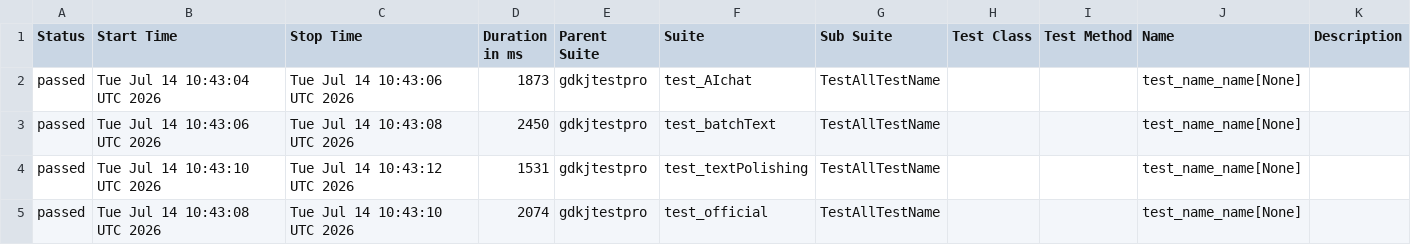
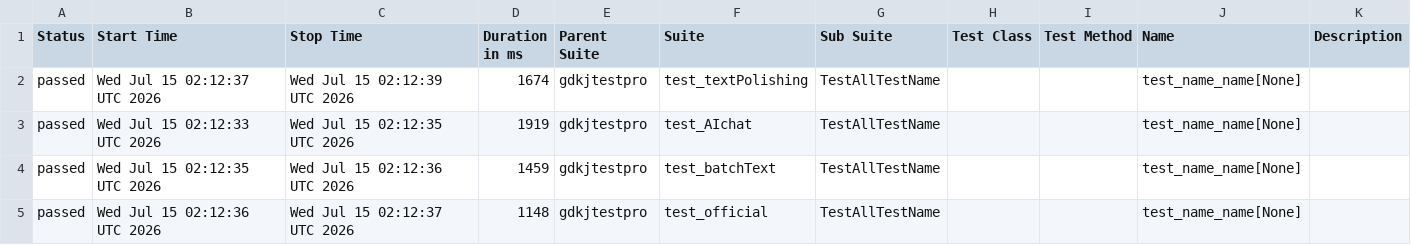
Before and after one commit to cmd-is-xka/gdkj, a CSV file: data/suites.csv, drawn as a sheet.

```diff
--- a/data/suites.csv
+++ b/data/suites.csv
@@ -1,5 +1,5 @@
 "Status","Start Time","Stop Time","Duration in ms","Parent Suite","Suite","Sub Suite","Test Class","Test Method","Name","Description"
-"passed","Tue Jul 14 10:43:04 UTC 2026","Tue Jul 14 10:43:06 UTC 2026","1873","gdkjtestpro","test_AIchat","TestAllTestName","","","test_name_name[None]",""
-"passed","Tue Jul 14 10:43:06 UTC 2026","Tue Jul 14 10:43:08 UTC 2026","2450","gdkjtestpro","test_batchText","TestAllTestName","","","test_name_name[None]",""
-"passed","Tue Jul 14 10:43:10 UTC 2026","Tue Jul 14 10:43:12 UTC 2026","1531","gdkjtestpro","test_textPolishing","TestAllTestName","","","test_name_name[None]",""
-"passed","Tue Jul 14 10:43:08 UTC 2026","Tue Jul 14 10:43:10 UTC 2026","2074","gdkjtestpro","test_official","TestAllTestName","","","test_name_name[None]",""
+"passed","Wed Jul 15 02:12:37 UTC 2026","Wed Jul 15 02:12:39 UTC 2026","1674","gdkjtestpro","test_textPolishing","TestAllTestName","","","test_name_name[None]",""
+"passed","Wed Jul 15 02:12:33 UTC 2026","Wed Jul 15 02:12:35 UTC 2026","1919","gdkjtestpro","test_AIchat","TestAllTestName","","","test_name_name[None]",""
+"passed","Wed Jul 15 02:12:35 UTC 2026","Wed Jul 15 02:12:36 UTC 2026","1459","gdkjtestpro","test_batchText","TestAllTestName","","","test_name_name[None]",""
+"passed","Wed Jul 15 02:12:36 UTC 2026","Wed Jul 15 02:12:37 UTC 2026","1148","gdkjtestpro","test_official","TestAllTestName","","","test_name_name[None]",""
```
Also changed, not shown: 22 other files.
